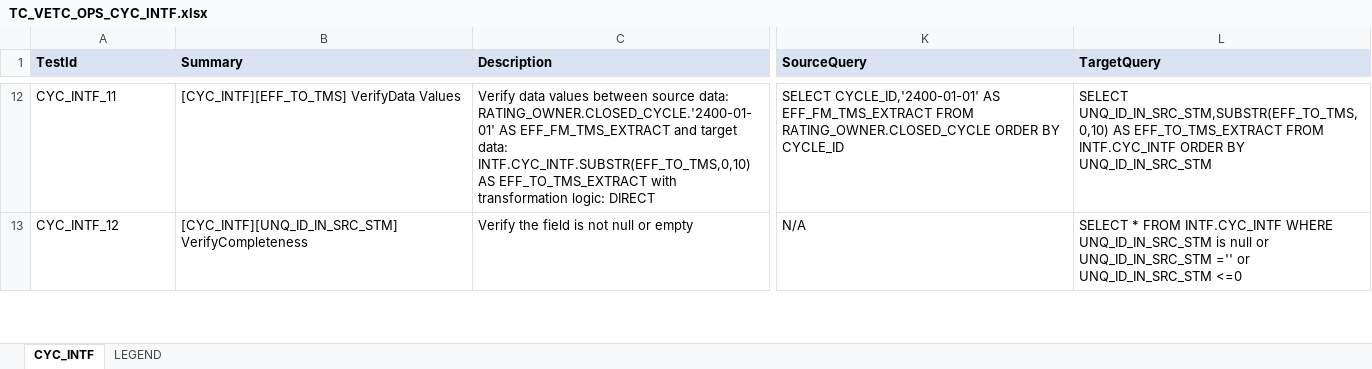
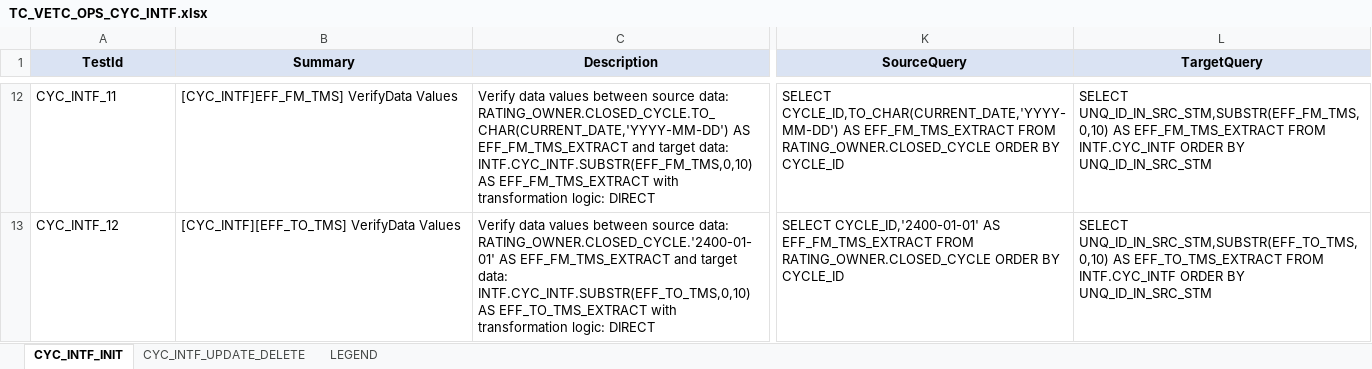
Before and after one commit to ptquynh/data-etl-reconcilation, an Excel workbook: src/main/resources/input-excel-file/test-cases/TC_VETC_OPS_CYC_INTF.xlsx, sheet CYC_INTF_INIT, drawn as a sheet; only a part is shown, gaps mark what is left out; values as stored, in another font and other column widths than the file's, no borders; conditional formats not drawn; the diff covers the shown part only; the diff names each change by its address in the sheet, - before the commit and + after, or states it on an @@ line.

Commit message:
DP-601: CYC_INTF gererate test script

```diff
--- a/src/main/resources/input-excel-file/test-cases/TC_VETC_OPS_CYC_INTF.xlsx (sheet CYC_INTF_INIT)
+++ b/src/main/resources/input-excel-file/test-cases/TC_VETC_OPS_CYC_INTF.xlsx (sheet CYC_INTF_INIT)
-sheet tab: CYC_INTF
+sheet tab: CYC_INTF_INIT
+sheet tab: CYC_INTF_UPDATE_DELETE
-A1:L1 alignment: left
+A1:L1 alignment: center
-B12 (Summary): [CYC_INTF][EFF_TO_TMS] VerifyData Values
+B12 (Summary): [CYC_INTF]EFF_FM_TMS] VerifyData Values
-C12 (Description): …source data: RATING_OWNER.CLOSED_CYCLE.'2400-01-01' AS EFF_FM_TMS_EXTRACT and target data: INTF.CYC_INTF.SUBSTR(EFF_TO_TMS,0,10) AS EFF_TO_TMS_EXTRACT with transformation…
+C12 (Description): …source data: RATING_OWNER.CLOSED_CYCLE.TO_CHAR(CURRENT_DATE,'YYYY-MM-DD') AS EFF_FM_TMS_EXTRACT and target data: INTF.CYC_INTF.SUBSTR(EFF_FM_TMS,0,10) AS EFF_FM_TMS_EXTRACT with transformation…
-K12 (SourceQuery): SELECT CYCLE_ID,'2400-01-01' AS EFF_FM_TMS_EXTRACT…
+K12 (SourceQuery): SELECT CYCLE_ID,TO_CHAR(CURRENT_DATE,'YYYY-MM-DD') AS EFF_FM_TMS_EXTRACT…
-L12 (TargetQuery): SELECT UNQ_ID_IN_SRC_STM,SUBSTR(EFF_TO_TMS,0,10) AS EFF_TO_TMS_EXTRACT FROM INTF.CYC_INTF…
+L12 (TargetQuery): SELECT UNQ_ID_IN_SRC_STM,SUBSTR(EFF_FM_TMS,0,10) AS EFF_FM_TMS_EXTRACT FROM INTF.CYC_INTF…
-B13 (Summary): [CYC_INTF][UNQ_ID_IN_SRC_STM] VerifyCompleteness
+B13 (Summary): [CYC_INTF][EFF_TO_TMS] VerifyData Values
-C13 (Description): Verify the field is not null or empty
+C13 (Description): Verify data values between source data: RATING_OWNER.CLOSED_CYCLE.'2400-01-01' AS EFF_FM_TMS_EXTRACT and target data: INTF.CYC_INTF.SUBSTR(EFF_TO_TMS,0,10) AS EFF_TO_TMS_EXTRACT with transformation logic: DIRECT
-K13 (SourceQuery): N/A
+K13 (SourceQuery): SELECT CYCLE_ID,'2400-01-01' AS EFF_FM_TMS_EXTRACT FROM RATING_OWNER.CLOSED_CYCLE ORDER BY CYCLE_ID
-L13 (TargetQuery): SELECT * FROM INTF.CYC_INTF WHERE UNQ_ID_IN_SRC_STM is null or UNQ_ID_IN_SRC_STM ='' or UNQ_ID_IN_SRC_STM <=0
+L13 (TargetQuery): SELECT UNQ_ID_IN_SRC_STM,SUBSTR(EFF_TO_TMS,0,10) AS EFF_TO_TMS_EXTRACT FROM INTF.CYC_INTF ORDER BY UNQ_ID_IN_SRC_STM
```
Also changed, not shown: 16 added rows, 85 edited cells and cell formats elsewhere in this sheet, 17 other files.
